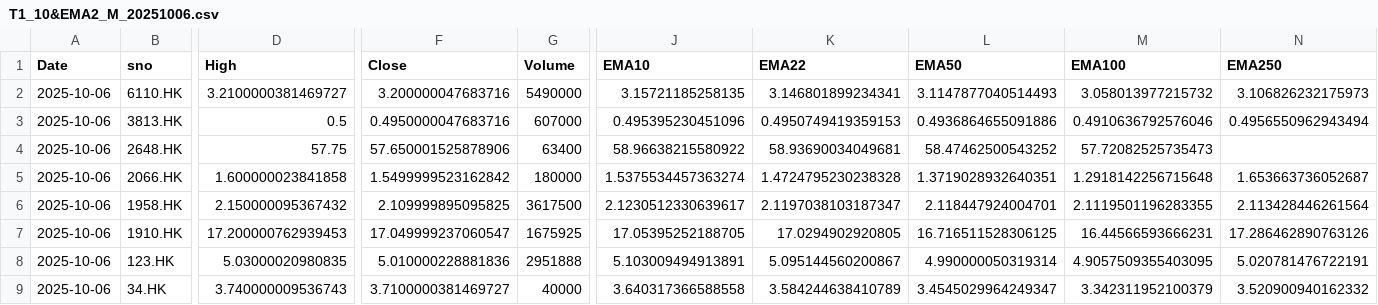
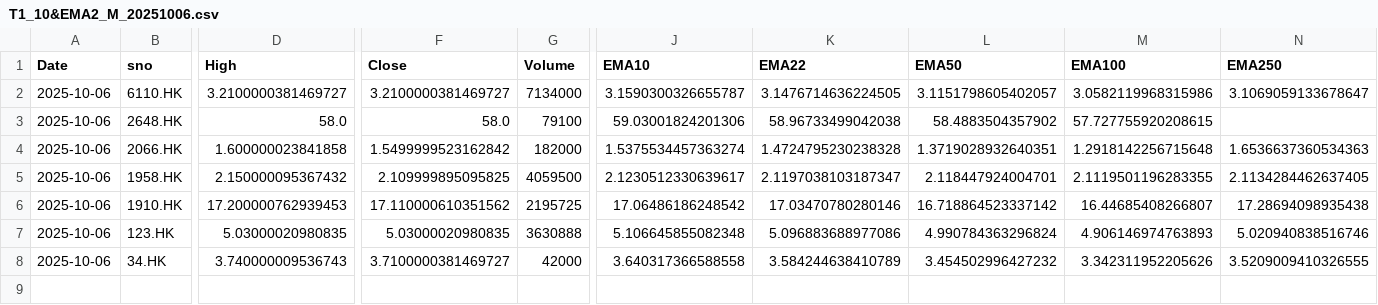
Before and after one commit to PatchQ/MFS, a CSV file: Data/T1_10&EMA2_M_20251006.csv, drawn as a sheet; only a part is shown, gaps mark what is left out; removed rows and columns are numbered as before the commit, all else as after; rows hold the shown columns only; the diff names each change by its address in the sheet, - before the commit and + after, or states it on an @@ line.

```diff
--- a/Data/T1_10&EMA2_M_20251006.csv
+++ b/Data/T1_10&EMA2_M_20251006.csv
-F2 (Close): 3.200000047683716
+F2 (Close): 3.2100000381469727
-G2 (Volume): 5490000
+G2 (Volume): 7134000
-J2 (EMA10): 3.15721185258135
+J2 (EMA10): 3.1590300326655787
-K2 (EMA22): 3.146801899234341
+K2 (EMA22): 3.1476714636224505
-L2 (EMA50): 3.1147877040514493
+L2 (EMA50): 3.1151798605402057
-M2 (EMA100): 3.058013977215732
+M2 (EMA100): 3.0582119968315986
-N2 (EMA250): 3.106826232175973
+N2 (EMA250): 3.1069059133678647
-row 3: 2025-10-06 | 3813.HK | 0.5 | 0.4950000047683716 | 607000 | 0.495395230451096 | 0.4950749419359153 | 0.4936864655091886 | 0.4910636792576046 | 0.4956550962943494
-D3 (High): 57.75
+D3 (High): 58.0
-F3 (Close): 57.650001525878906
+F3 (Close): 58.0
-G3 (Volume): 63400
+G3 (Volume): 79100
-J3 (EMA10): 58.96638215580922
+J3 (EMA10): 59.03001824201306
-K3 (EMA22): 58.93690034049681
+K3 (EMA22): 58.96733499042038
-L3 (EMA50): 58.47462500543252
+L3 (EMA50): 58.4883504357902
-M3 (EMA100): 57.72082525735473
+M3 (EMA100): 57.727755920208615
-G4 (Volume): 180000
+G4 (Volume): 182000
-N4 (EMA250): 1.653663736052687
+N4 (EMA250): 1.6536637360534363
-G5 (Volume): 3617500
+G5 (Volume): 4059500
-N5 (EMA250): 2.113428446261564
+N5 (EMA250): 2.1134284462637405
-F6 (Close): 17.049999237060547
+F6 (Close): 17.110000610351562
-G6 (Volume): 1675925
+G6 (Volume): 2195725
-J6 (EMA10): 17.05395252188705
+J6 (EMA10): 17.06486186248542
-K6 (EMA22): 17.0294902920805
+K6 (EMA22): 17.03470780280146
-L6 (EMA50): 16.716511528306125
+L6 (EMA50): 16.718864523337142
-M6 (EMA100): 16.44566593666231
+M6 (EMA100): 16.44685408266807
-N6 (EMA250): 17.286462890763126
+N6 (EMA250): 17.28694098935438
-F7 (Close): 5.010000228881836
+F7 (Close): 5.03000020980835
-G7 (Volume): 2951888
+G7 (Volume): 3630888
-J7 (EMA10): 5.103009494913891
+J7 (EMA10): 5.106645855082348
-K7 (EMA22): 5.095144560200867
+K7 (EMA22): 5.096883688977086
-L7 (EMA50): 4.990000050319314
+L7 (EMA50): 4.990784363296824
-M7 (EMA100): 4.9057509355403095
+M7 (EMA100): 4.906146974763893
-N7 (EMA250): 5.020781476722191
+N7 (EMA250): 5.020940838516746
-G8 (Volume): 40000
+G8 (Volume): 42000
-L8 (EMA50): 3.4545029964249347
+L8 (EMA50): 3.454502996427232
-M8 (EMA100): 3.342311952100379
+M8 (EMA100): 3.342311952205626
-N8 (EMA250): 3.520900940162332
+N8 (EMA250): 3.5209009410326555
```
Also changed, not shown: Data/T1_10&EMA2_S_20251006.csv, Data/T1_22&EMA1_M_20251006.csv, 14 other files.
